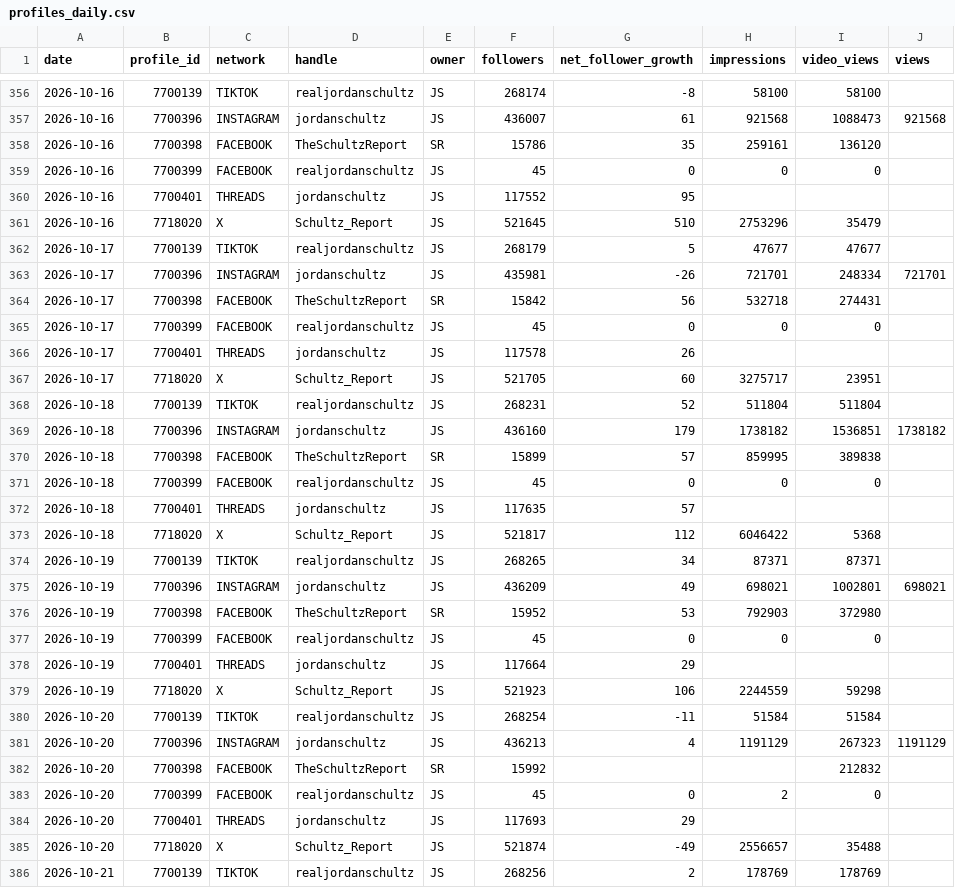
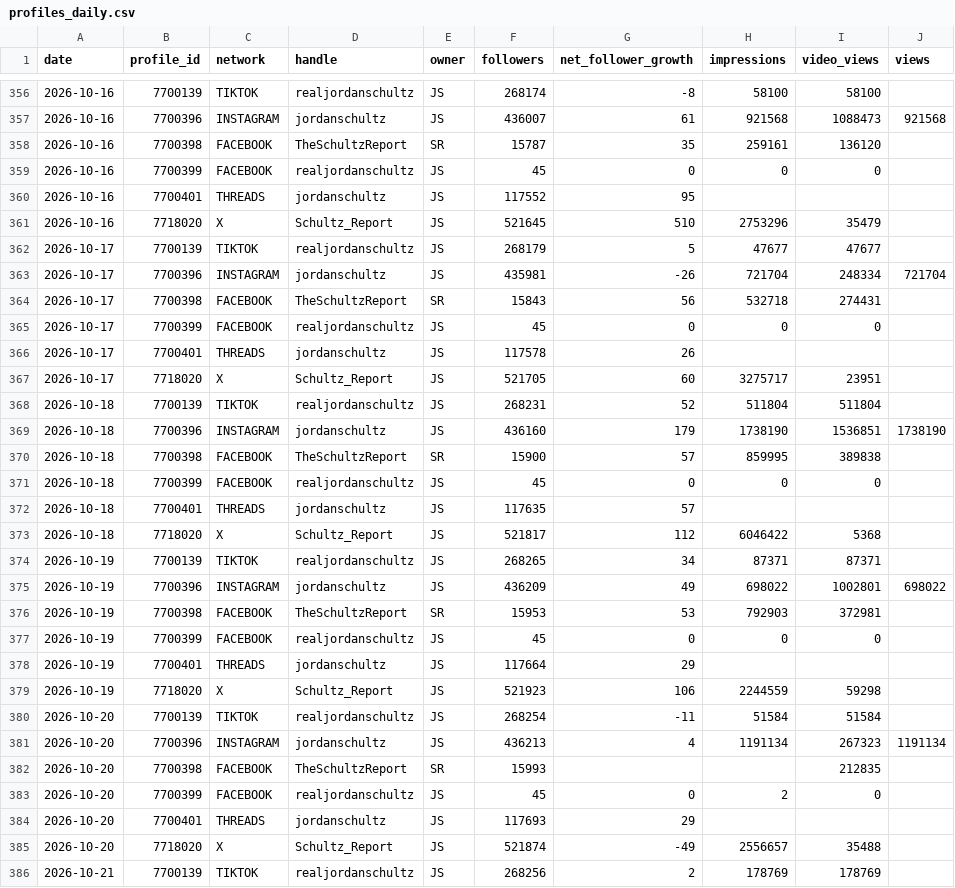
Before and after one commit to raindelaymedia/The-Schultz-Report, a CSV file: schultz_report/data_sr/from_rdm/sprout/profiles_daily.csv, drawn as a sheet; only a part is shown, gaps mark what is left out; the diff covers the shown part only.

```diff
--- a/schultz_report/data_sr/from_rdm/sprout/profiles_daily.csv
+++ b/schultz_report/data_sr/from_rdm/sprout/profiles_daily.csv
@@ -357,3 +357,3 @@ date,profile_id,network,handle,owner,followers,net_follower_growth,impressions,v
 2026-10-16,7700396,INSTAGRAM,jordanschultz,JS,436007,61,921568,1088473,921568
-2026-10-16,7700398,FACEBOOK,TheSchultzReport,SR,15786,35,259161,136120,
+2026-10-16,7700398,FACEBOOK,TheSchultzReport,SR,15787,35,259161,136120,
 2026-10-16,7700399,FACEBOOK,realjordanschultz,JS,45,0,0,0,
@@ -362,4 +362,4 @@ date,profile_id,network,handle,owner,followers,net_follower_growth,impressions,v
 2026-10-17,7700139,TIKTOK,realjordanschultz,JS,268179,5,47677,47677,
-2026-10-17,7700396,INSTAGRAM,jordanschultz,JS,435981,-26,721701,248334,721701
-2026-10-17,7700398,FACEBOOK,TheSchultzReport,SR,15842,56,532718,274431,
+2026-10-17,7700396,INSTAGRAM,jordanschultz,JS,435981,-26,721704,248334,721704
+2026-10-17,7700398,FACEBOOK,TheSchultzReport,SR,15843,56,532718,274431,
 2026-10-17,7700399,FACEBOOK,realjordanschultz,JS,45,0,0,0,
@@ -368,4 +368,4 @@ date,profile_id,network,handle,owner,followers,net_follower_growth,impressions,v
 2026-10-18,7700139,TIKTOK,realjordanschultz,JS,268231,52,511804,511804,
-2026-10-18,7700396,INSTAGRAM,jordanschultz,JS,436160,179,1738182,1536851,1738182
-2026-10-18,7700398,FACEBOOK,TheSchultzReport,SR,15899,57,859995,389838,
+2026-10-18,7700396,INSTAGRAM,jordanschultz,JS,436160,179,1738190,1536851,1738190
+2026-10-18,7700398,FACEBOOK,TheSchultzReport,SR,15900,57,859995,389838,
 2026-10-18,7700399,FACEBOOK,realjordanschultz,JS,45,0,0,0,
@@ -374,4 +374,4 @@ date,profile_id,network,handle,owner,followers,net_follower_growth,impressions,v
 2026-10-19,7700139,TIKTOK,realjordanschultz,JS,268265,34,87371,87371,
-2026-10-19,7700396,INSTAGRAM,jordanschultz,JS,436209,49,698021,1002801,698021
-2026-10-19,7700398,FACEBOOK,TheSchultzReport,SR,15952,53,792903,372980,
+2026-10-19,7700396,INSTAGRAM,jordanschultz,JS,436209,49,698022,1002801,698022
+2026-10-19,7700398,FACEBOOK,TheSchultzReport,SR,15953,53,792903,372981,
 2026-10-19,7700399,FACEBOOK,realjordanschultz,JS,45,0,0,0,
@@ -380,4 +380,4 @@ date,profile_id,network,handle,owner,followers,net_follower_growth,impressions,v
 2026-10-20,7700139,TIKTOK,realjordanschultz,JS,268254,-11,51584,51584,
-2026-10-20,7700396,INSTAGRAM,jordanschultz,JS,436213,4,1191129,267323,1191129
-2026-10-20,7700398,FACEBOOK,TheSchultzReport,SR,15992,,,212832,
+2026-10-20,7700396,INSTAGRAM,jordanschultz,JS,436213,4,1191134,267323,1191134
+2026-10-20,7700398,FACEBOOK,TheSchultzReport,SR,15993,,,212835,
 2026-10-20,7700399,FACEBOOK,realjordanschultz,JS,45,0,2,0,
```
Also changed, not shown: 5 added rows and 73 edited cells elsewhere in this file, schultz_report/data_sr/from_rdm/socials_sr.csv, schultz_report/data_sr/from_rdm/tiktok/account_daily.csv, 7 other files.
